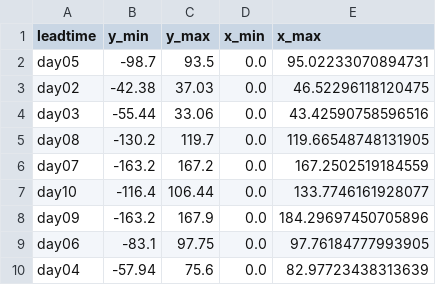
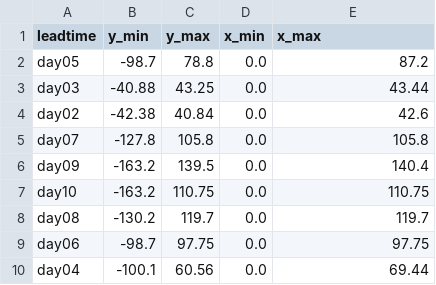
Before and after one commit to kpatakchi/FORECASTLEAD, a CSV file: scaling_info.csv, drawn as a sheet.

```diff
--- a/scaling_info.csv
+++ b/scaling_info.csv
@@ -1,10 +1,10 @@
 leadtime,y_min,y_max,x_min,x_max
-day05,-98.7,93.5,0.0,95.02233070894731
-day02,-42.38,37.03,0.0,46.52296118120475
-day03,-55.44,33.06,0.0,43.42590758596516
-day08,-130.2,119.7,0.0,119.66548748131905
-day07,-163.2,167.2,0.0,167.2502519184559
-day10,-116.4,106.44,0.0,133.7746161928077
-day09,-163.2,167.9,0.0,184.29697450705896
-day06,-83.1,97.75,0.0,97.76184777993905
-day04,-57.94,75.6,0.0,82.97723438313639
+day05,-98.7,78.8,0.0,87.2
+day03,-40.88,43.25,0.0,43.44
+day02,-42.38,40.84,0.0,42.6
+day07,-127.8,105.8,0.0,105.8
+day09,-163.2,139.5,0.0,140.4
+day10,-163.2,110.75,0.0,110.75
+day08,-130.2,119.7,0.0,119.7
+day06,-98.7,97.75,0.0,97.75
+day04,-100.1,60.56,0.0,69.44
```
Also changed, not shown: best_hyperparameters.csv, best_hyperparameters_top3.csv, 29 other files.
